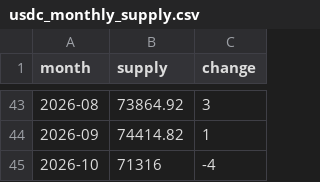
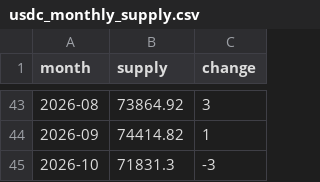
Before and after one commit to partylogo/usdc-detection-station, a CSV file: usdc_monthly_supply.csv, drawn as a sheet; only a part is shown, gaps mark what is left out.

```diff
--- a/usdc_monthly_supply.csv
+++ b/usdc_monthly_supply.csv
@@ -44,2 +44,2 @@ month,supply,change
 2026-09,74414.82,1
-2026-10,71316,-4
+2026-10,71831.3,-3
```
Also changed, not shown: usdt_monthly_supply.csv, 5 other files.
